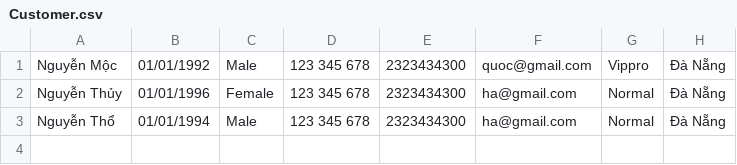
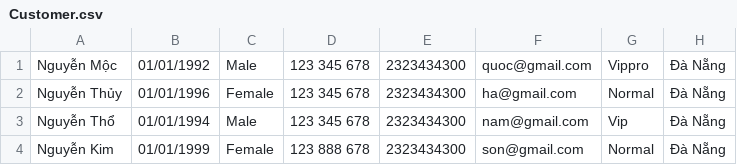
Before and after one commit to danhnguyen0496/C0620G1-NguyenQuangDanh, a CSV file: CaseStudy/CaseStudyModule2/out/production/CaseStudyModule2/data/Customer.csv, drawn as a sheet.

```diff
--- a/CaseStudy/CaseStudyModule2/out/production/CaseStudyModule2/data/Customer.csv
+++ b/CaseStudy/CaseStudyModule2/out/production/CaseStudyModule2/data/Customer.csv
@@ -2,2 +2,3 @@ Nguyễn Mộc, 01/01/1992, Male, 123 345 678, 2323434300, quoc@gmail.com, Vippr
 Nguyễn Thủy, 01/01/1996, Female, 123 345 678, 2323434300, ha@gmail.com, Normal, Đà Nẵng
-Nguyễn Thổ, 01/01/1994, Male, 123 345 678, 2323434300, ha@gmail.com, Normal, Đà Nẵng
+Nguyễn Thổ, 01/01/1994, Male, 123 345 678, 2323434300, nam@gmail.com, Vip, Đà Nẵng
+Nguyễn Kim, 01/01/1999, Female, 123 888 678, 2323434300, son@gmail.com, Normal, Đà Nẵng
```
Also changed, not shown: CaseStudy/CaseStudyModule2/out/production/CaseStudyModule2/data/BookRoom.csv, CaseStudy/CaseStudyModule2/out/production/CaseStudyModule2/data/BookVilla.csv, 20 other files.
